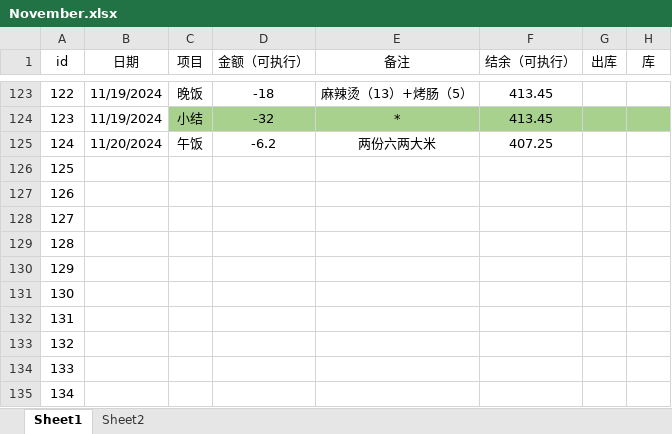
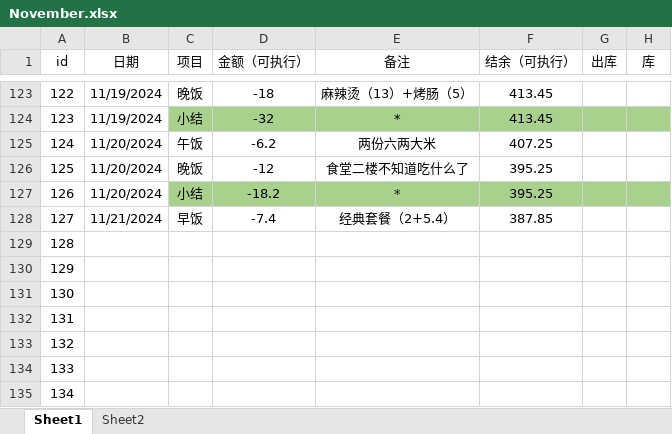
Before and after one commit to laoxie72/pymyexpense, an Excel workbook: November.xlsx, sheet Sheet1, drawn as a sheet; only a part is shown, gaps mark what is left out; values as stored, in another font and other column widths than the file's, no borders; the diff names each change by its address in the sheet, - before the commit and + after, or states it on an @@ line.

Commit message:
data update 11.20

```diff
--- a/November.xlsx (sheet Sheet1)
+++ b/November.xlsx (sheet Sheet1)
-B126:B127 (日期): (empty)
+B126:B127 (日期): 11/20/2024
-C126 (项目): (empty)
+C126 (项目): 晚饭
-D126 (金额（可执行）): (empty)
+D126 (金额（可执行）): -12
-E126 (备注): (empty)
+E126 (备注): 食堂二楼不知道吃什么了
-F126:F127 (结余（可执行）): (empty)
+F126:F127 (结余（可执行）): 395.25
-C127 (项目): (empty)
+C127 (项目): 小结
-C127:H127 fill: none
+C127:H127 fill: #A9D18E
-D127 (金额（可执行）): (empty)
+D127 (金额（可执行）): -18.2
-E127 (备注): (empty)
+E127 (备注): *
-B128 (日期): (empty)
+B128 (日期): 11/21/2024
-C128 (项目): (empty)
+C128 (项目): 早饭
-D128 (金额（可执行）): (empty)
+D128 (金额（可执行）): -7.4
-E128 (备注): (empty)
+E128 (备注): 经典套餐（2+5.4）
-F128 (结余（可执行）): (empty)
+F128 (结余（可执行）): 387.85
```
Also changed, not shown: 7 other files.
